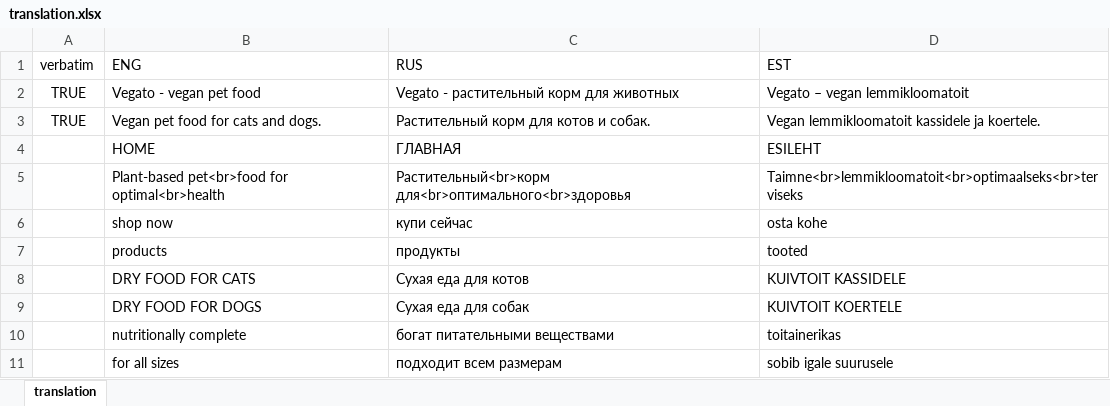
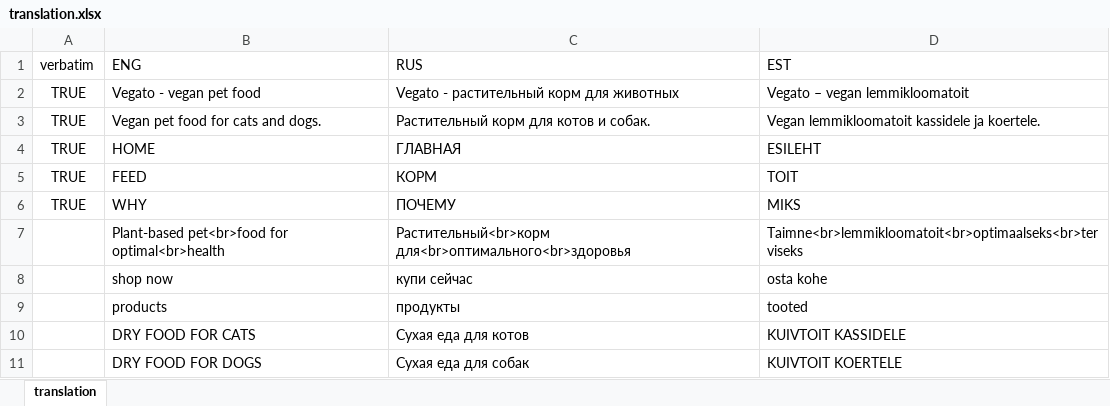
Before and after one commit to vegato-pet-shop/vegato-pet-shop.github.io, an Excel workbook: src/translation.xlsx, sheet translation, drawn as a sheet; only a part is shown; the shorter side is filled out with more unchanged rows; values as stored, in another font and other column widths than the file's, no borders; the diff covers the shown part only; the diff names each change by its address in the sheet, - before the commit and + after, or states it on an @@ line.

Commit message:
Added why and feed pages

```diff
--- a/src/translation.xlsx (sheet translation)
+++ b/src/translation.xlsx (sheet translation)
-A4 (verbatim): (empty)
+A4 (verbatim): TRUE
+row 5: TRUE | FEED | КОРМ | TOIT
+row 6: TRUE | WHY | ПОЧЕМУ | MIKS
```
Also changed, not shown: 39 added rows elsewhere in this sheet, 29 other files.
